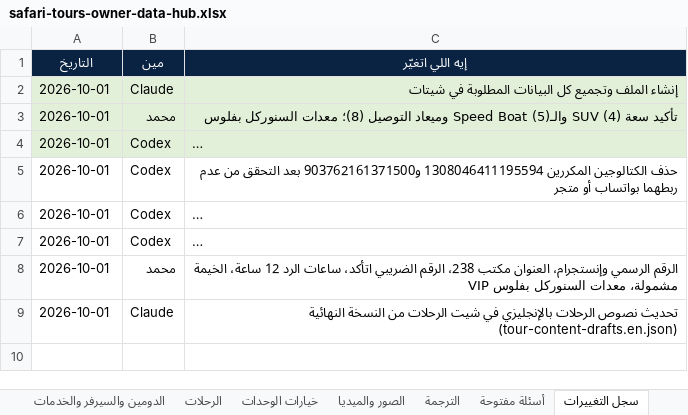
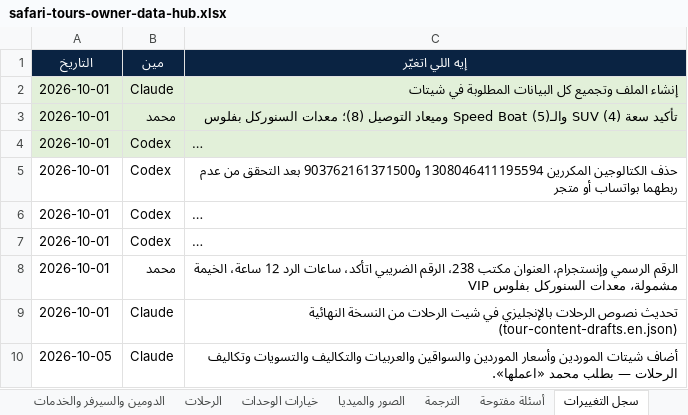
Before and after one commit to wego2388/wego-platform, an Excel workbook: clients/safari-tours-sharm/owner-data/safari-tours-owner-data-hub.xlsx, sheet سجل التغييرات, drawn as a sheet; long unchanged cells end in …; values as stored, in another font and other column widths than the file's, no borders; the diff names each change by its address in the sheet, - before the commit and + after, or states it on an @@ line.

```diff
--- a/clients/safari-tours-sharm/owner-data/safari-tours-owner-data-hub.xlsx (sheet سجل التغييرات)
+++ b/clients/safari-tours-sharm/owner-data/safari-tours-owner-data-hub.xlsx (sheet سجل التغييرات)
+row 10: 2026-10-05 | Claude | أضاف شيتات الموردين وأسعار الموردين والسواقين والعربيات والتكاليف والتسويات وتكاليف الرحلات — بطلب محمد «اعملها».
```
Also changed, not shown: sheet اقرأني, other sheet tabs, 1 other file.
